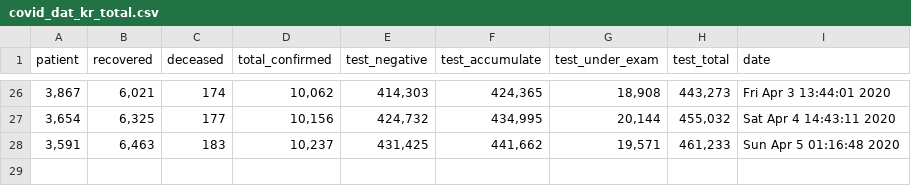
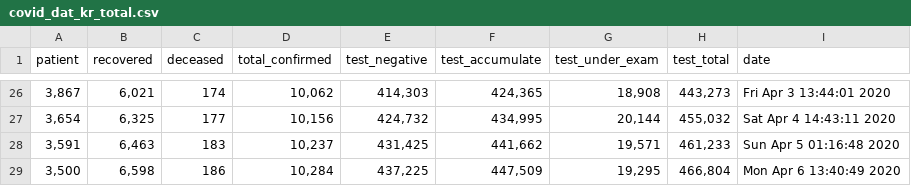
Before and after one commit to KKodiac/Covid19_Stats, a CSV file: Covid19/Data/Korea/covid_dat_kr_total.csv, drawn as a sheet; only a part is shown, gaps mark what is left out; the diff names each change by its address in the sheet, - before the commit and + after, or states it on an @@ line.

```diff
--- a/Covid19/Data/Korea/covid_dat_kr_total.csv
+++ b/Covid19/Data/Korea/covid_dat_kr_total.csv
+row 29: 3,500 | 6,598 | 186 | 10,284 | 437,225 | 447,509 | 19,295 | 466,804 | Mon Apr 6 13:40:49 2020
```
Also changed, not shown: Covid19/Data/Korea/covid_dat_kr_region.csv, Covid19/Data/Korea/covid_dat_seoul.csv, 40 other files.
